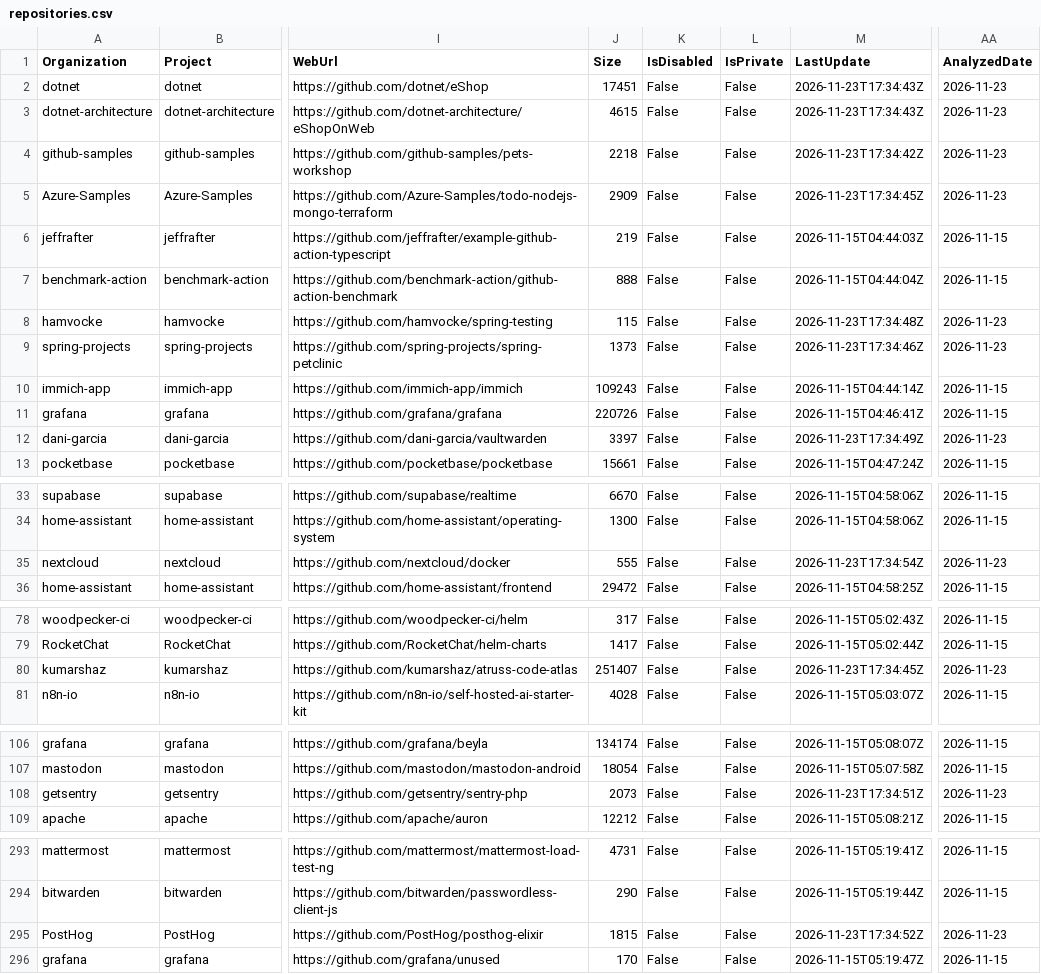
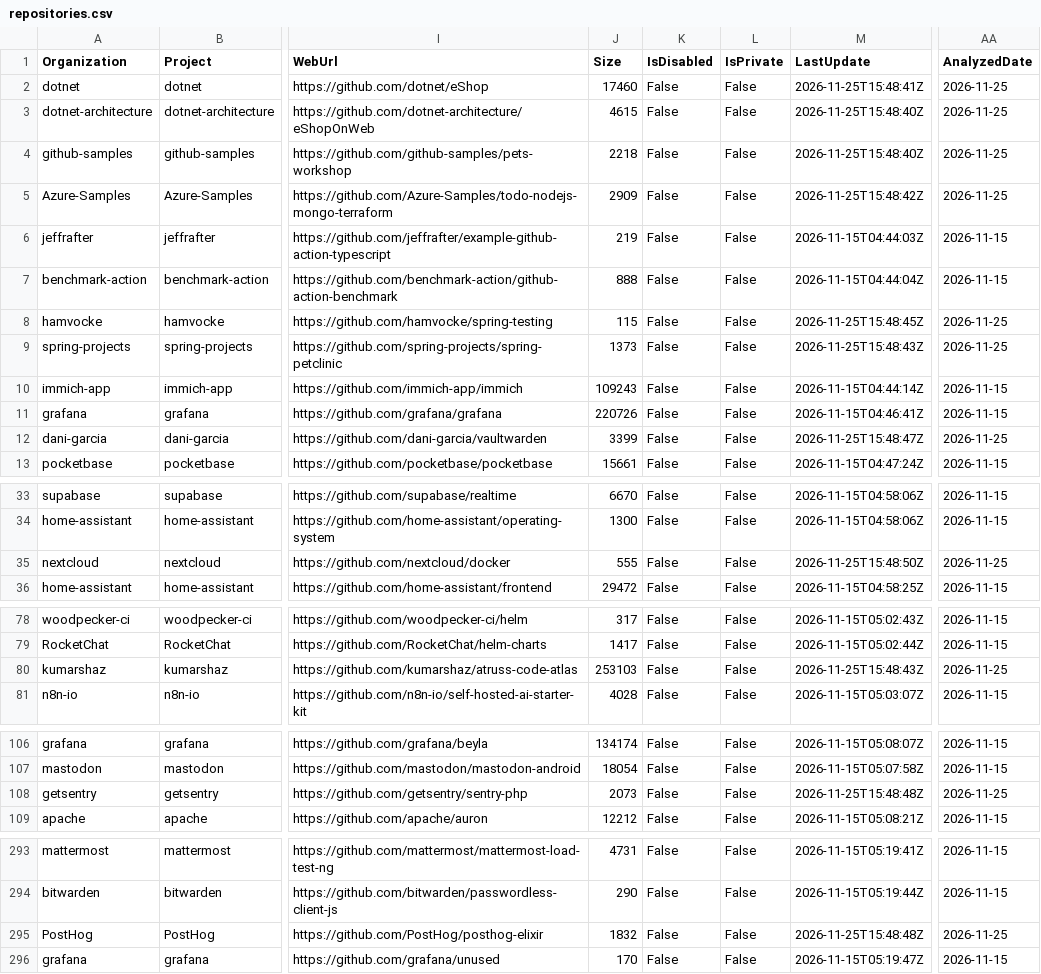
Before and after one commit to kumarshaz/atruss-code-atlas, a CSV file: exports/latest/repos/repositories.csv, drawn as a sheet; only a part is shown, gaps mark what is left out; the diff covers the shown part only; the diff names each change by its address in the sheet, - before the commit and + after, or states it on an @@ line.

```diff
--- a/exports/latest/repos/repositories.csv
+++ b/exports/latest/repos/repositories.csv
-J2 (Size): 17451
+J2 (Size): 17460
-M2 (LastUpdate): 2026-11-23T17:34:43Z
+M2 (LastUpdate): 2026-11-25T15:48:41Z
-AA2:AA5 (AnalyzedDate): 2026-11-23
+AA2:AA5 (AnalyzedDate): 2026-11-25
-M3 (LastUpdate): 2026-11-23T17:34:43Z
+M3 (LastUpdate): 2026-11-25T15:48:40Z
-M4 (LastUpdate): 2026-11-23T17:34:42Z
+M4 (LastUpdate): 2026-11-25T15:48:40Z
-M5 (LastUpdate): 2026-11-23T17:34:45Z
+M5 (LastUpdate): 2026-11-25T15:48:42Z
-M8 (LastUpdate): 2026-11-23T17:34:48Z
+M8 (LastUpdate): 2026-11-25T15:48:45Z
-AA8:AA9 (AnalyzedDate): 2026-11-23
+AA8:AA9 (AnalyzedDate): 2026-11-25
-M9 (LastUpdate): 2026-11-23T17:34:46Z
+M9 (LastUpdate): 2026-11-25T15:48:43Z
-J12 (Size): 3397
+J12 (Size): 3399
-M12 (LastUpdate): 2026-11-23T17:34:49Z
+M12 (LastUpdate): 2026-11-25T15:48:47Z
-AA12 (AnalyzedDate): 2026-11-23
+AA12 (AnalyzedDate): 2026-11-25
-M35 (LastUpdate): 2026-11-23T17:34:54Z
+M35 (LastUpdate): 2026-11-25T15:48:50Z
-AA35 (AnalyzedDate): 2026-11-23
+AA35 (AnalyzedDate): 2026-11-25
-J80 (Size): 251407
+J80 (Size): 253103
-M80 (LastUpdate): 2026-11-23T17:34:45Z
+M80 (LastUpdate): 2026-11-25T15:48:43Z
-AA80 (AnalyzedDate): 2026-11-23
+AA80 (AnalyzedDate): 2026-11-25
-M108 (LastUpdate): 2026-11-23T17:34:51Z
+M108 (LastUpdate): 2026-11-25T15:48:48Z
-AA108 (AnalyzedDate): 2026-11-23
+AA108 (AnalyzedDate): 2026-11-25
-J295 (Size): 1815
+J295 (Size): 1832
-M295 (LastUpdate): 2026-11-23T17:34:52Z
+M295 (LastUpdate): 2026-11-25T15:48:48Z
-AA295 (AnalyzedDate): 2026-11-23
+AA295 (AnalyzedDate): 2026-11-25
```
Also changed, not shown: 4 edited cells elsewhere in this file, exports/latest/relationships/pipeline_topology.csv, 50 other files.
